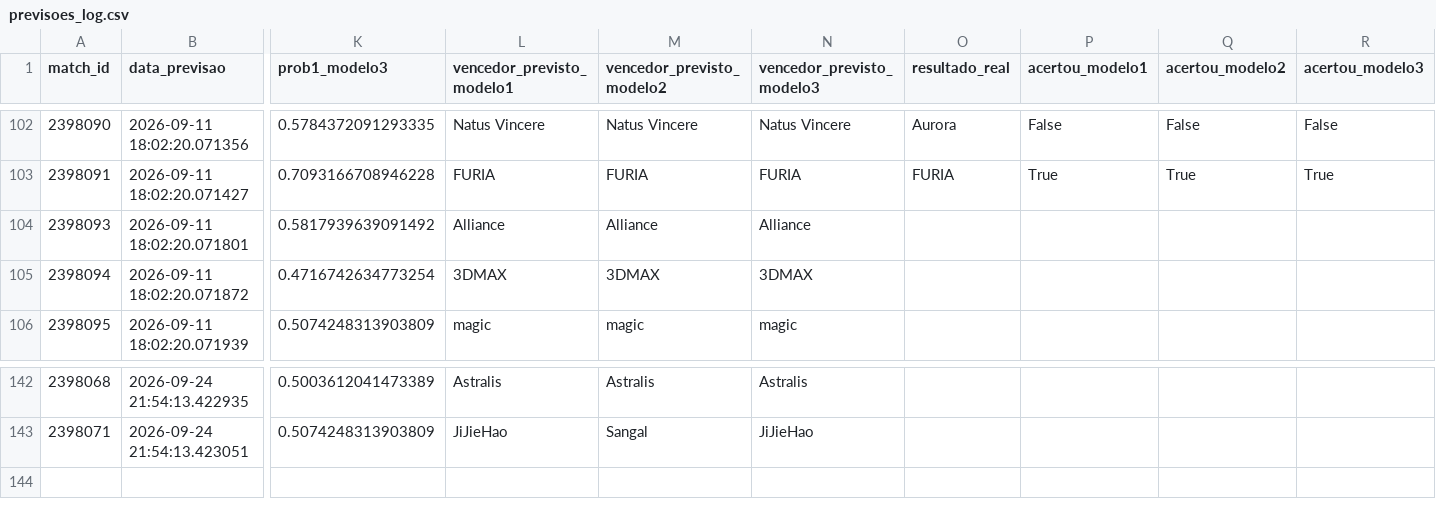
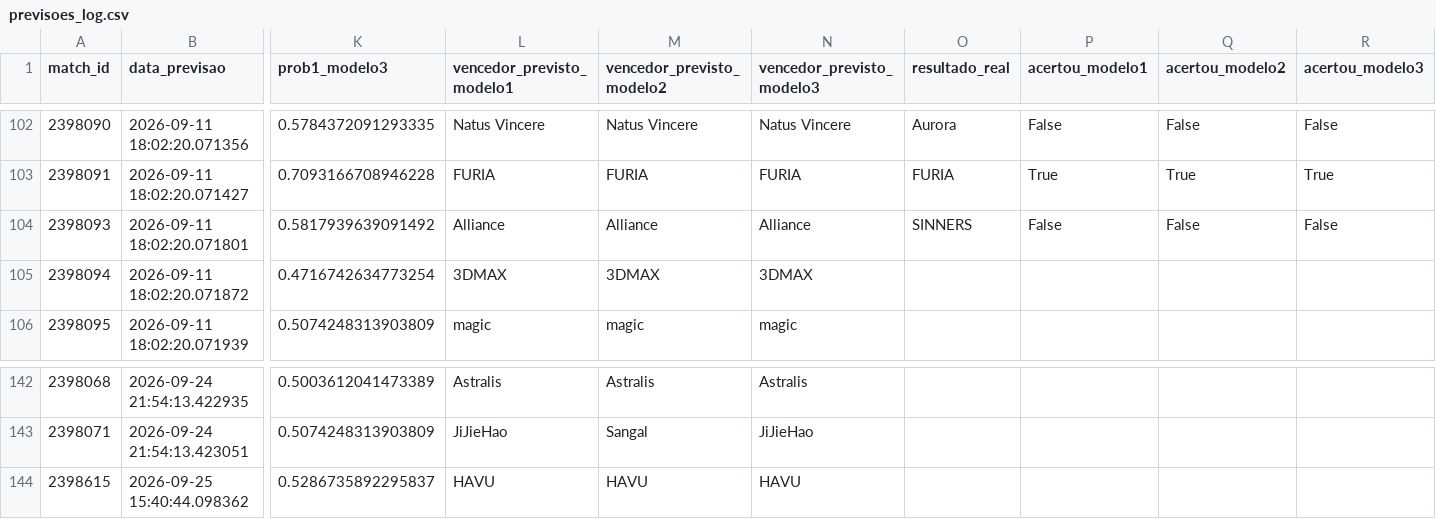
Before and after one commit to ppxdpp17/CS2-Predictor, a CSV file: data/previsoes_log.csv, drawn as a sheet; only a part is shown, gaps mark what is left out; rows hold the shown columns only; the diff names each change by its address in the sheet, - before the commit and + after, or states it on an @@ line.

```diff
--- a/data/previsoes_log.csv
+++ b/data/previsoes_log.csv
-O104 (resultado_real): (empty)
+O104 (resultado_real): SINNERS
-P104 (acertou_modelo1): (empty)
+P104 (acertou_modelo1): False
-Q104 (acertou_modelo2): (empty)
+Q104 (acertou_modelo2): False
-R104 (acertou_modelo3): (empty)
+R104 (acertou_modelo3): False
+row 144: 2398615 | 2026-09-25 15:40:44.098362 | 0.5286735892295837 | HAVU | HAVU | HAVU
```
